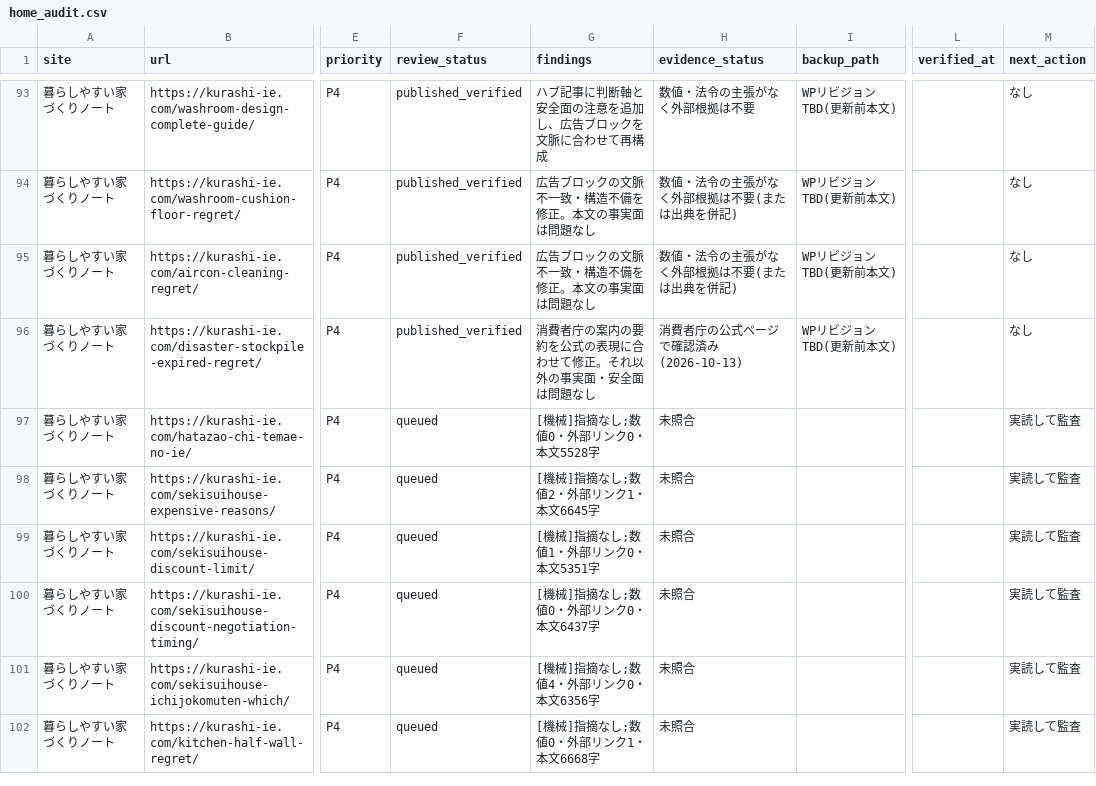
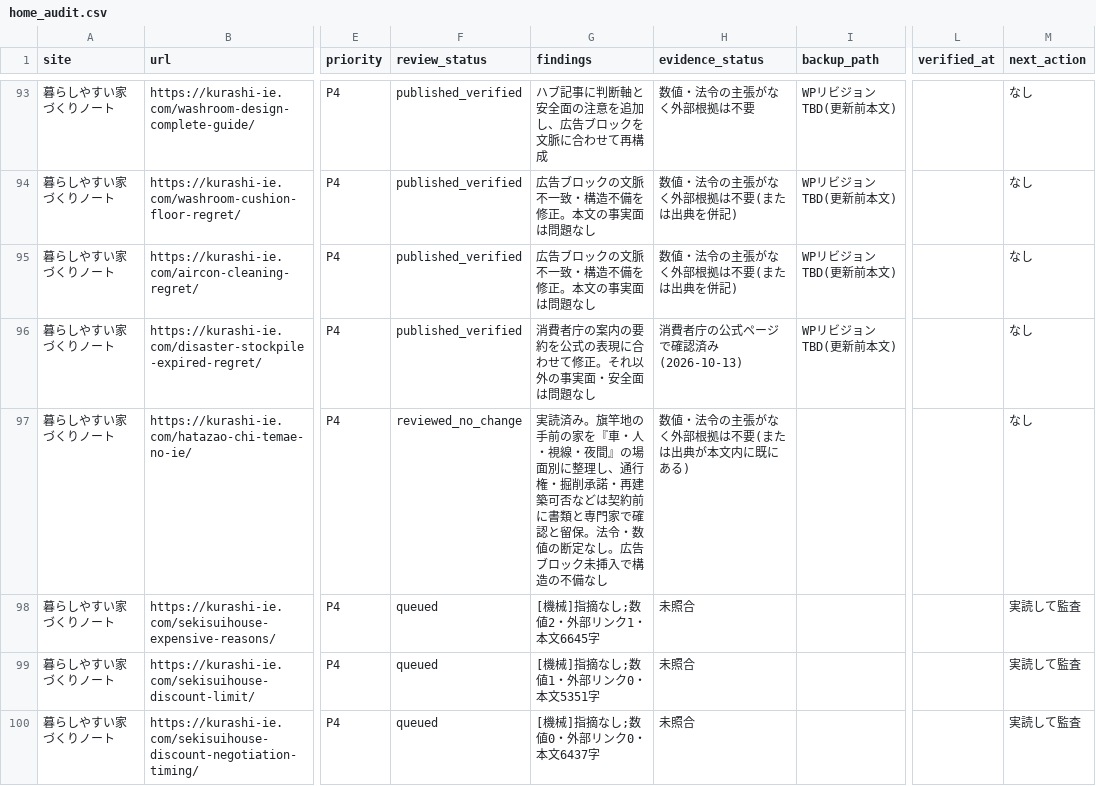
Before and after one commit to ebimayo5/unified-article-app, a CSV file: analysis/llm-rollout-2026-10-12/claude/home_audit.csv, drawn as a sheet; only a part is shown, gaps mark what is left out; the shorter side is filled out with more unchanged rows; the diff names each change by its address in the sheet, - before the commit and + after, or states it on an @@ line.

```diff
--- a/analysis/llm-rollout-2026-10-12/claude/home_audit.csv
+++ b/analysis/llm-rollout-2026-10-12/claude/home_audit.csv
-F97 (review_status): queued
+F97 (review_status): reviewed_no_change
-G97 (findings): [機械]指摘なし;数値0・外部リンク0・本文5528字
+G97 (findings): 実読済み。旗竿地の手前の家を『車・人・視線・夜間』の場面別に整理し、通行権・掘削承諾・再建築可否などは契約前に書類と専門家で確認と留保。法令・数値の断定なし。広告ブロック未挿入で構造の不備なし
-H97 (evidence_status): 未照合
+H97 (evidence_status): 数値・法令の主張がなく外部根拠は不要(または出典が本文内に既にある)
-M97 (next_action): 実読して監査
+M97 (next_action): なし
```
